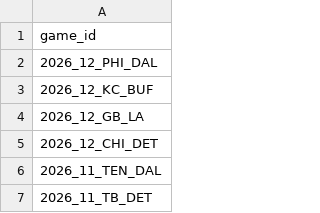
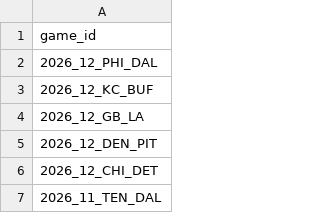
Before and after one commit to nflverse/nflverse-pbp-internal, a CSV file: released_games.csv, drawn as a sheet; only a part is shown; the shorter side is filled out with more unchanged rows.

```diff
--- a/released_games.csv
+++ b/released_games.csv
@@ -4,2 +4,3 @@ game_id
 2026_12_GB_LA
+2026_12_DEN_PIT
 2026_12_CHI_DET
```
